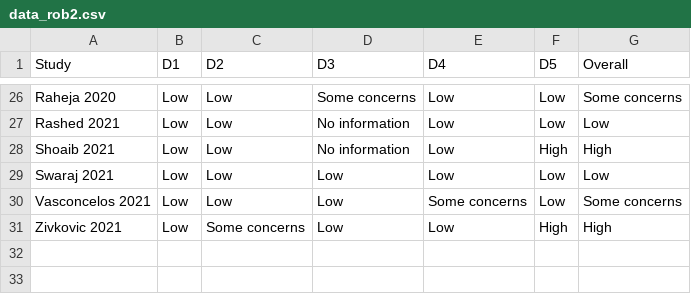
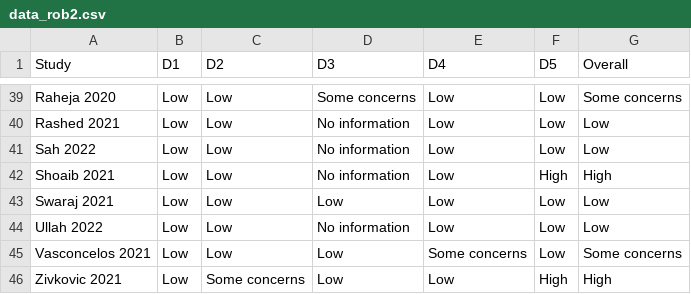
Before and after one commit to marcelopalermo/systematicreview1, a CSV file: RoB2.0/data_rob2.csv, drawn as a sheet; only a part is shown, gaps mark what is left out; the diff covers the shown part only.

```diff
--- a/RoB2.0/data_rob2.csv
+++ b/RoB2.0/data_rob2.csv
@@ -27,4 +40,6 @@
 "Rashed 2021","Low","Low","No information","Low","Low","Low"
+"Sah 2022","Low","Low","No information","Low","Low","Low"
 "Shoaib 2021","Low","Low","No information","Low","High","High"
 "Swaraj 2021","Low","Low","Low","Low","Low","Low"
+"Ullah 2022","Low","Low","No information","Low","Low","Low"
 "Vasconcelos 2021","Low","Low","Low","Some concerns","Low","Some concerns"
```
Also changed, not shown: 13 added rows and 1 edited cell elsewhere in this file.
